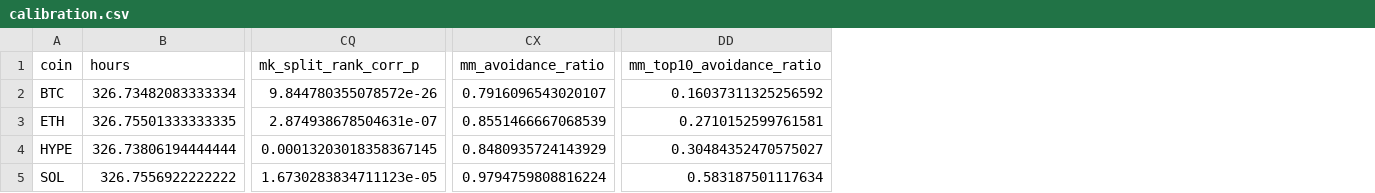
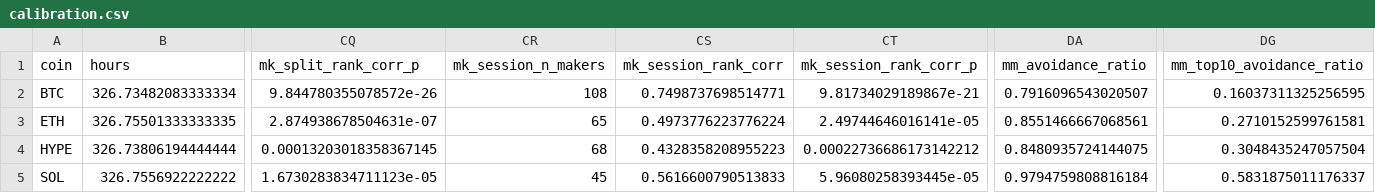
Before and after one commit to pradeepu191/wargame, a CSV file: results/live_2026_10/calibration.csv, drawn as a sheet; only a part is shown, gaps mark what is left out; addresses are those after the commit; the diff names each change by its address in the sheet, - before the commit and + after, or states it on an @@ line.

Commit message:
Across-session maker persistence

```diff
--- a/results/live_2026_10/calibration.csv
+++ b/results/live_2026_10/calibration.csv
+column CR (mk_session_n_makers), rows 2-5: 108 | 65 | 68 | 45
+column CS (mk_session_rank_corr), rows 2-5: 0.7498737698514771 | 0.4973776223776224 | 0.4328358208955223 | 0.5616600790513833
+column CT (mk_session_rank_corr_p), rows 2-5: 9.81734029189867e-21 | 2.49744646016141e-05 | 0.00022736686173142212 | 5.96080258393445e-05
-DA2 (mm_avoidance_ratio): 0.7916096543020107
+DA2 (mm_avoidance_ratio): 0.7916096543020507
-DG2 (mm_top10_avoidance_ratio): 0.16037311325256592
+DG2 (mm_top10_avoidance_ratio): 0.16037311325256595
-DA3 (mm_avoidance_ratio): 0.8551466667068539
+DA3 (mm_avoidance_ratio): 0.8551466667068561
-DA4 (mm_avoidance_ratio): 0.8480935724143929
+DA4 (mm_avoidance_ratio): 0.8480935724144075
-DG4 (mm_top10_avoidance_ratio): 0.30484352470575027
+DG4 (mm_top10_avoidance_ratio): 0.3048435247057504
-DA5 (mm_avoidance_ratio): 0.9794759808816224
+DA5 (mm_avoidance_ratio): 0.9794759808816184
-DG5 (mm_top10_avoidance_ratio): 0.583187501117634
+DG5 (mm_top10_avoidance_ratio): 0.5831875011176337
```
